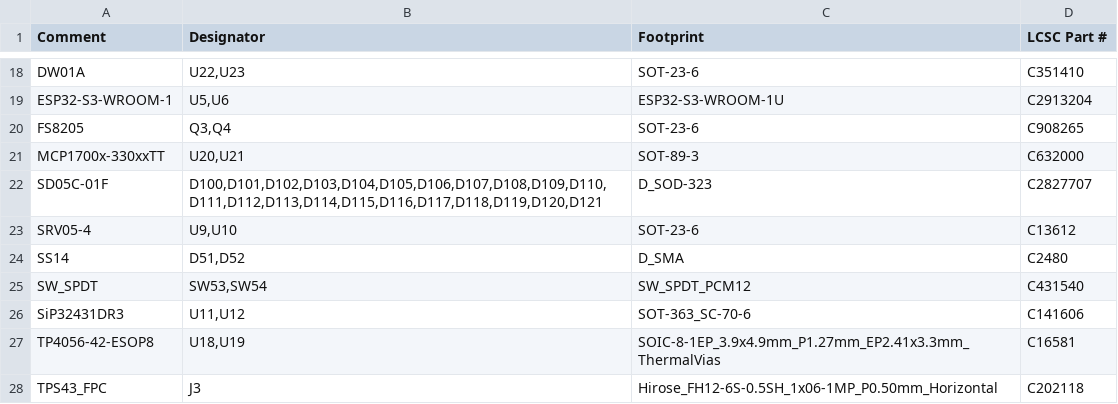
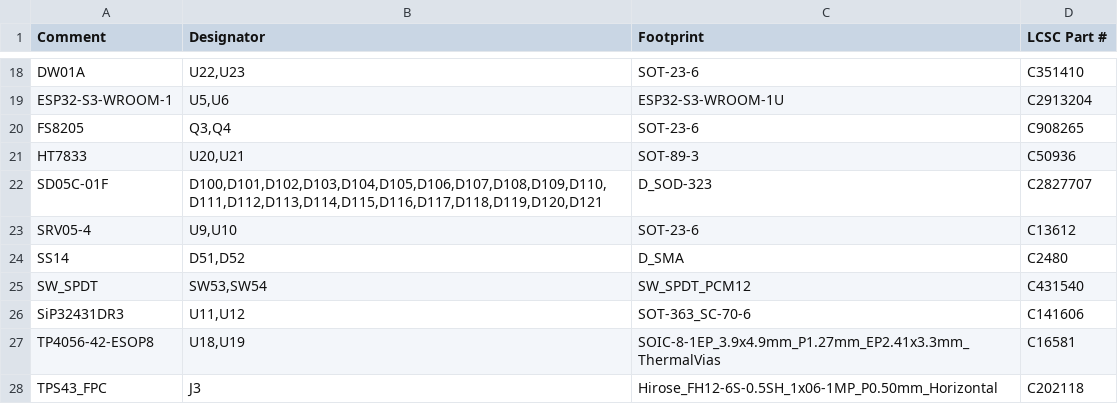
Before and after one commit to mornepousse/Niphargus, a CSV file: rili/kit-jlcpcb/bom-jlc.csv, drawn as a sheet; only a part is shown, gaps mark what is left out.

```diff
--- a/rili/kit-jlcpcb/bom-jlc.csv
+++ b/rili/kit-jlcpcb/bom-jlc.csv
@@ -20,3 +20,3 @@ ESP32-S3-WROOM-1,"U5,U6",ESP32-S3-WROOM-1U,C2913204
 FS8205,"Q3,Q4",SOT-23-6,C908265
-MCP1700x-330xxTT,"U20,U21",SOT-89-3,C632000
+HT7833,"U20,U21",SOT-89-3,C50936
 SD05C-01F,"D100,D101,D102,D103,D104,D105,D106,D107,D108,D109,D110,D111,D112,D113,D114,D115,D116,D117,D118,D119,D120,D121",D_SOD-323,C2827707
```
Also changed, not shown: rili/commande-tme.csv.
